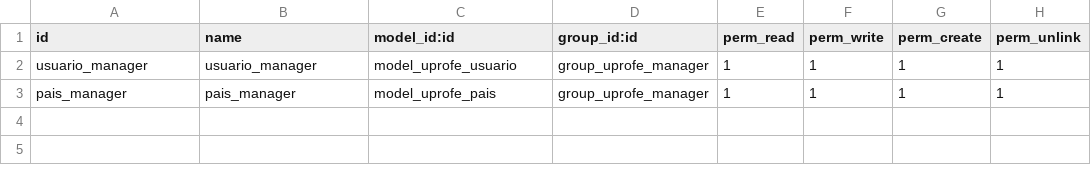
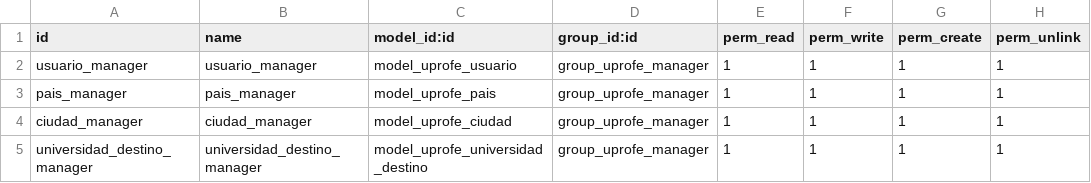
Before and after one commit to rdiabre/UPROFE-Grupo-7-TSI, a CSV file: uprofe/security/ir.model.access.csv, drawn as a sheet.

Commit message:
Creacion entidades Ciudad y Universidad_Destino

```diff
--- a/uprofe/security/ir.model.access.csv
+++ b/uprofe/security/ir.model.access.csv
@@ -3 +3,3 @@ usuario_manager,usuario_manager,model_uprofe_usuario,group_uprofe_manager,1,1,1,
 pais_manager,pais_manager,model_uprofe_pais,group_uprofe_manager,1,1,1,1
+ciudad_manager,ciudad_manager,model_uprofe_ciudad,group_uprofe_manager,1,1,1,1
+universidad_destino_manager,universidad_destino_manager,model_uprofe_universidad_destino,group_uprofe_manager,1,1,1,1
```
Also changed, not shown: 3 other files.
